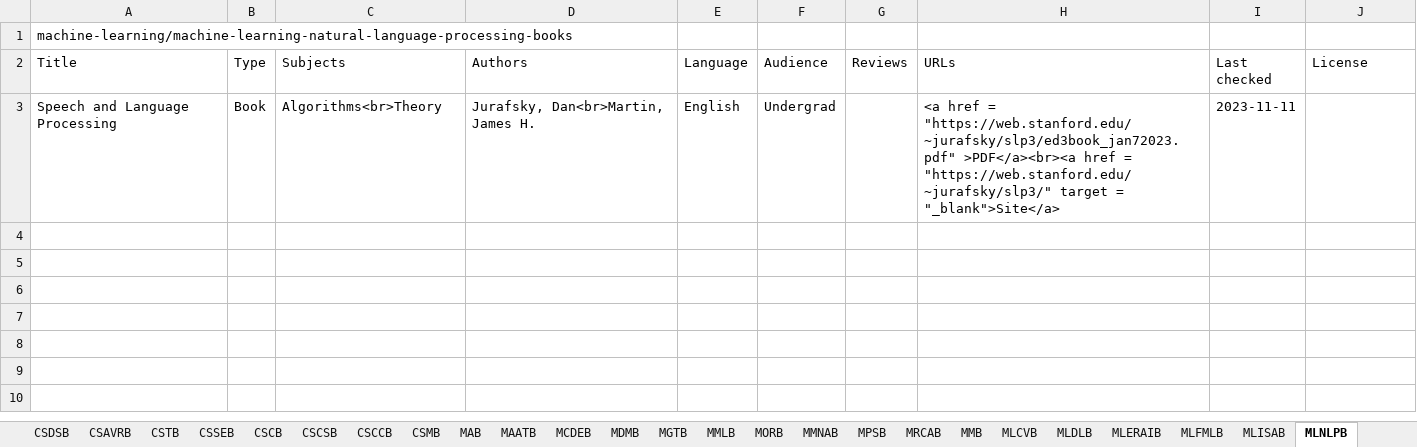
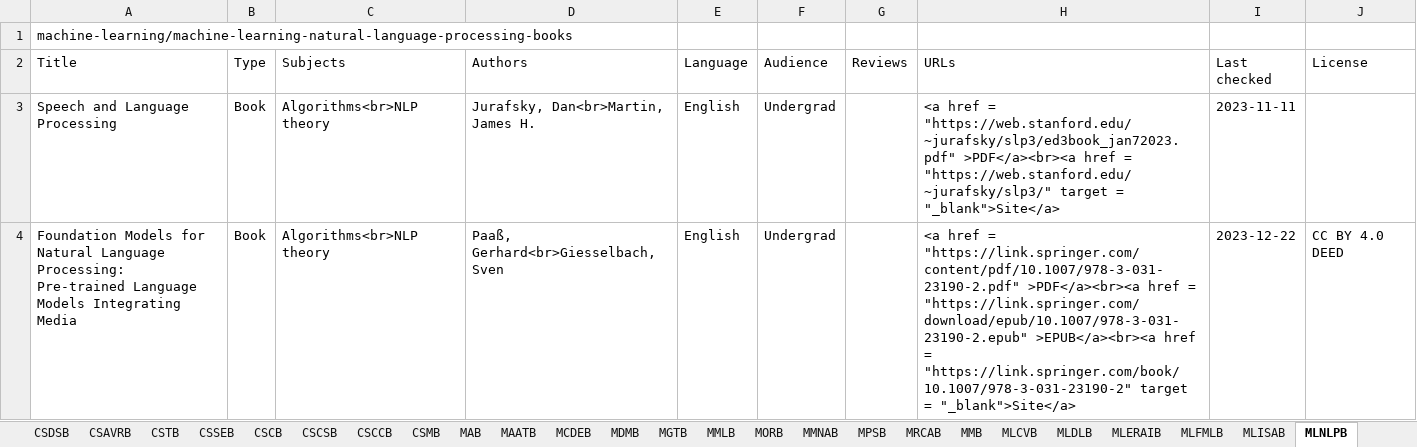
Before and after one commit to CFKNow/cfknow.github.io, an Excel workbook: utilities/cfk.xlsx, sheet MLNLPB, drawn as a sheet; values as stored, in another font and other column widths than the file's, no borders; the diff names each change by its address in the sheet, - before the commit and + after, or states it on an @@ line.

```diff
--- a/utilities/cfk.xlsx (sheet MLNLPB)
+++ b/utilities/cfk.xlsx (sheet MLNLPB)
-C3 (Subjects): Algorithms<br>Theory
+C3 (Subjects): Algorithms<br>NLP theory
+row 4: Foundation Models for Natural Language Processing: Pre-trained Language Models Integrating Media | Book | Algorithms<br>NLP theory | Paaß, Gerhard<br>Giesselbach, Sven | English | Undergrad |  | <a href = "https://link.springer.com/content/pdf/10.1007/978-3-031-23190-2.pdf" >PDF</a><br><a href = "https://link.springer.com/download/epub/10.1007/978-3-031-23190-2.epub" >EPUB</a><br><a href = "https://link.springer.com/book/10.1007/978-3-031-23190-2" target = "_blank">Site</a> | 2023-12-22 | CC BY 4.0 DEED
```
Also changed, not shown: sheet MLFMLB, sheet CSDSB, sheet MLPMLB, sheet CSTB, sheet MMLB, sheet MLDLB, 9 more sheets, 57 other files.
